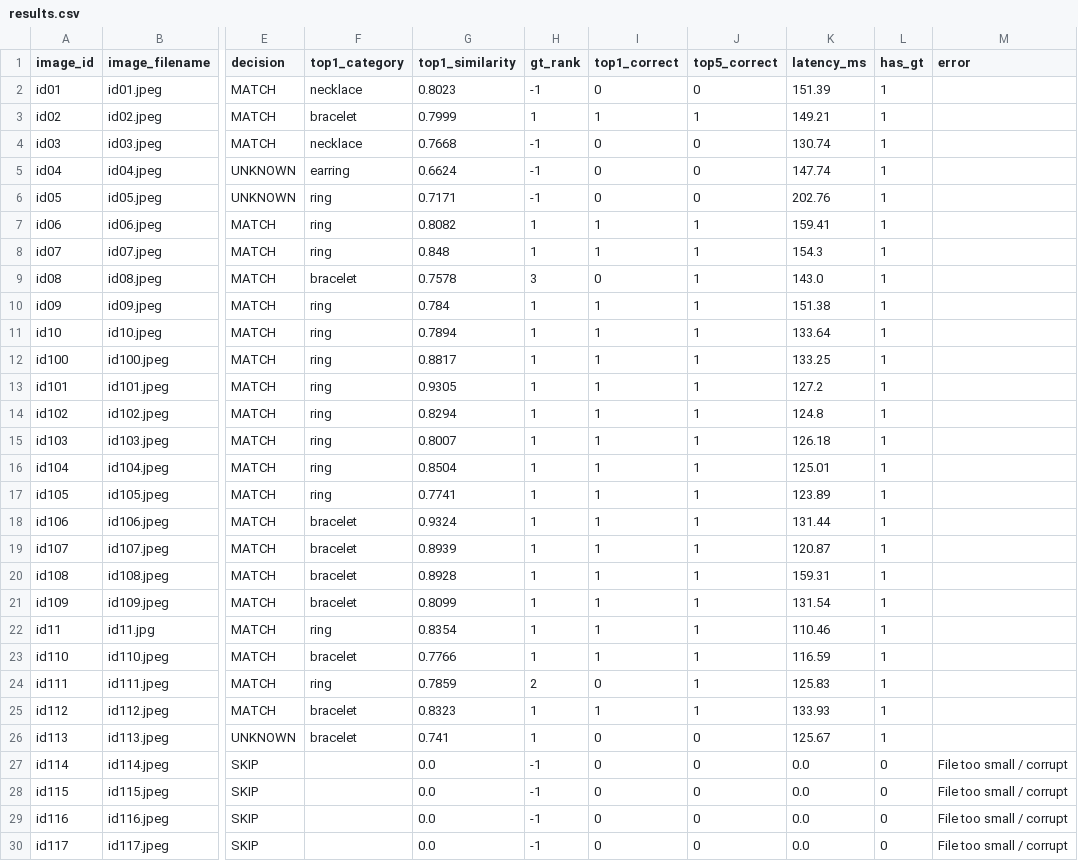
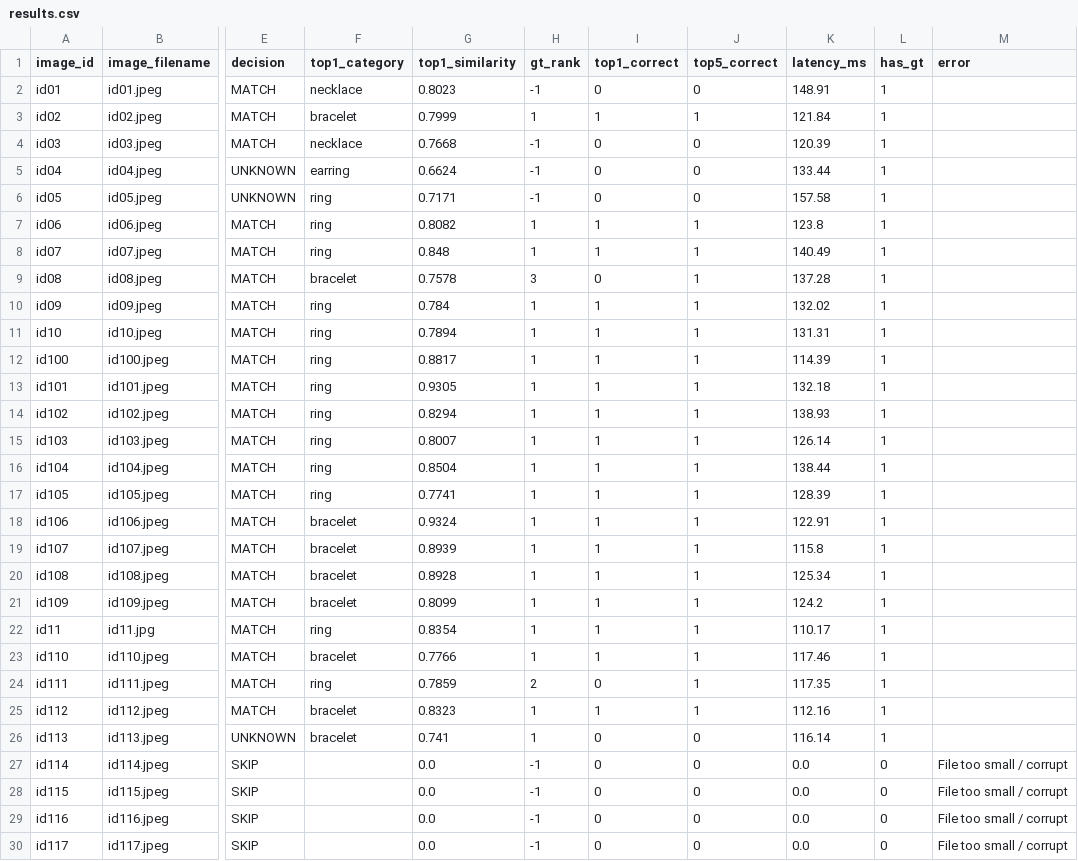
Before and after one commit to saran2006psg/thuli, a CSV file: evaluation/results.csv, drawn as a sheet; only a part is shown, gaps mark what is left out; the diff covers the shown part only; the diff names each change by its address in the sheet, - before the commit and + after, or states it on an @@ line.

```diff
--- a/evaluation/results.csv
+++ b/evaluation/results.csv
-K2 (latency_ms): 151.39
+K2 (latency_ms): 148.91
-K3 (latency_ms): 149.21
+K3 (latency_ms): 121.84
-K4 (latency_ms): 130.74
+K4 (latency_ms): 120.39
-K5 (latency_ms): 147.74
+K5 (latency_ms): 133.44
-K6 (latency_ms): 202.76
+K6 (latency_ms): 157.58
-K7 (latency_ms): 159.41
+K7 (latency_ms): 123.8
-K8 (latency_ms): 154.3
+K8 (latency_ms): 140.49
-K9 (latency_ms): 143.0
+K9 (latency_ms): 137.28
-K10 (latency_ms): 151.38
+K10 (latency_ms): 132.02
-K11 (latency_ms): 133.64
+K11 (latency_ms): 131.31
-K12 (latency_ms): 133.25
+K12 (latency_ms): 114.39
-K13 (latency_ms): 127.2
+K13 (latency_ms): 132.18
-K14 (latency_ms): 124.8
+K14 (latency_ms): 138.93
-K15 (latency_ms): 126.18
+K15 (latency_ms): 126.14
-K16 (latency_ms): 125.01
+K16 (latency_ms): 138.44
-K17 (latency_ms): 123.89
+K17 (latency_ms): 128.39
-K18 (latency_ms): 131.44
+K18 (latency_ms): 122.91
-K19 (latency_ms): 120.87
+K19 (latency_ms): 115.8
-K20 (latency_ms): 159.31
+K20 (latency_ms): 125.34
-K21 (latency_ms): 131.54
+K21 (latency_ms): 124.2
-K22 (latency_ms): 110.46
+K22 (latency_ms): 110.17
-K23 (latency_ms): 116.59
+K23 (latency_ms): 117.46
-K24 (latency_ms): 125.83
+K24 (latency_ms): 117.35
-K25 (latency_ms): 133.93
+K25 (latency_ms): 112.16
-K26 (latency_ms): 125.67
+K26 (latency_ms): 116.14
```
Also changed, not shown: 86 edited cells elsewhere in this file, evaluation/automated_results.csv, 20 other files.
